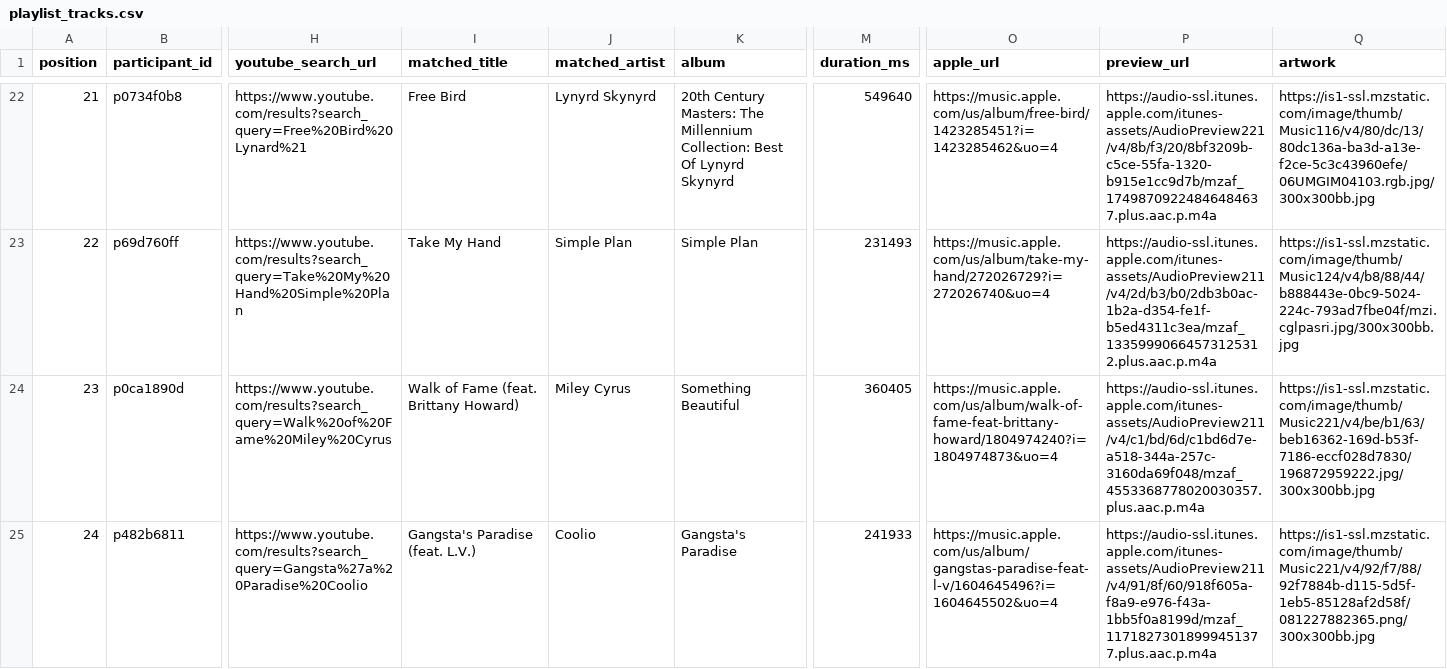
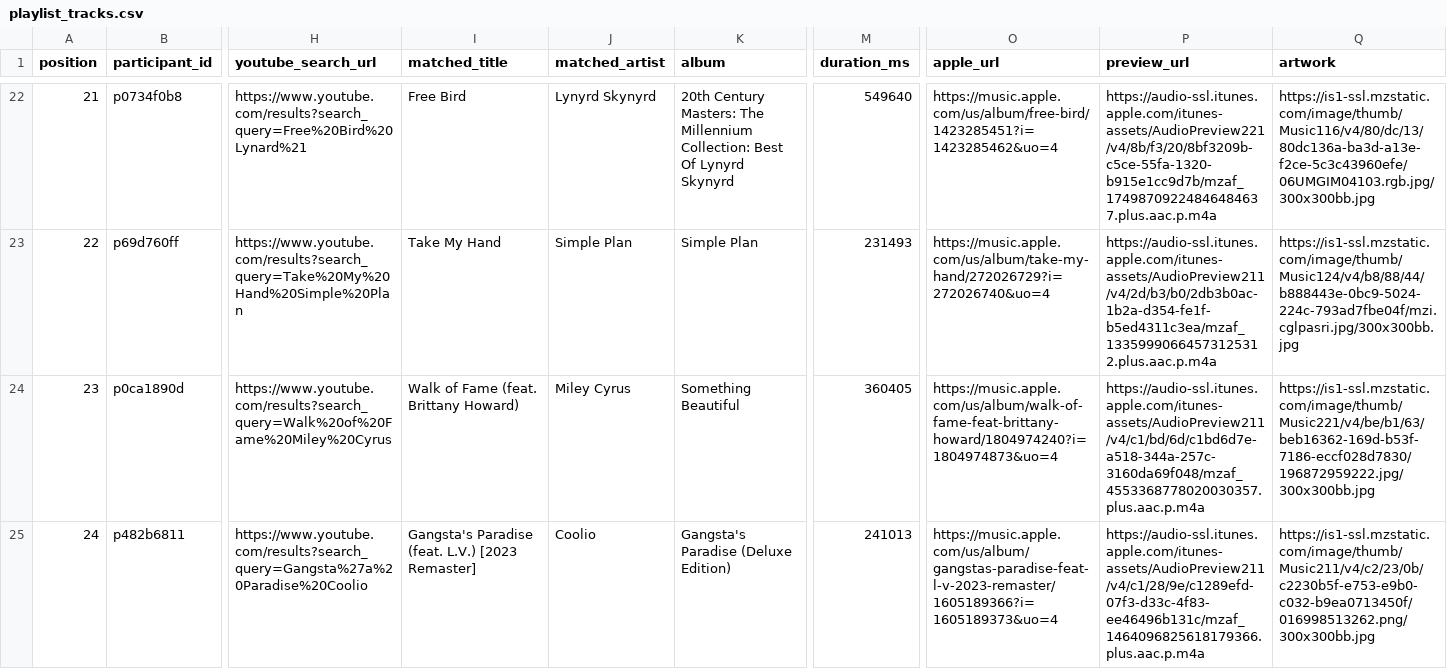
Before and after one commit to reisanar/SDIS-grad-26, a CSV file: docs/docs_data/playlist_tracks.csv, drawn as a sheet; only a part is shown, gaps mark what is left out; the diff covers the shown part only; the diff names each change by its address in the sheet, - before the commit and + after, or states it on an @@ line.

```diff
--- a/docs/docs_data/playlist_tracks.csv
+++ b/docs/docs_data/playlist_tracks.csv
-I25 (matched_title): Gangsta's Paradise (feat. L.V.)
+I25 (matched_title): Gangsta's Paradise (feat. L.V.) [2023 Remaster]
-K25 (album): Gangsta's Paradise
+K25 (album): Gangsta's Paradise (Deluxe Edition)
-M25 (duration_ms): 241933
+M25 (duration_ms): 241013
-O25 (apple_url): https://music.apple.com/us/album/gangstas-paradise-feat-l-v/1604645496?i=1604645502&uo=4
+O25 (apple_url): https://music.apple.com/us/album/gangstas-paradise-feat-l-v-2023-remaster/1605189366?i=1605189373&uo=4
-P25 (preview_url): https://audio-ssl.itunes.apple.com/itunes-assets/AudioPreview211/v4/91/8f/60/918f605a-f8a9-e976-f43a-1bb5f0a8199d/mzaf_11718273018999451377.plus.aac.p.m4a
+P25 (preview_url): https://audio-ssl.itunes.apple.com/itunes-assets/AudioPreview211/v4/c1/28/9e/c1289efd-07f3-d33c-4f83-ee46496b131c/mzaf_1464096825618179366.plus.aac.p.m4a
-Q25 (artwork): https://is1-ssl.mzstatic.com/image/thumb/Music221/v4/92/f7/88/92f7884b-d115-5d5f-1eb5-85128af2d58f/081227882365.png/300x300bb.jpg
+Q25 (artwork): https://is1-ssl.mzstatic.com/image/thumb/Music211/v4/c2/23/0b/c2230b5f-e753-e9b0-c032-b9ea0713450f/016998513262.png/300x300bb.jpg
```
Also changed, not shown: 36 edited cells elsewhere in this file, docs/docs_data/playlist_import.csv, docs_data/playlist_import.csv, 14 other files.
